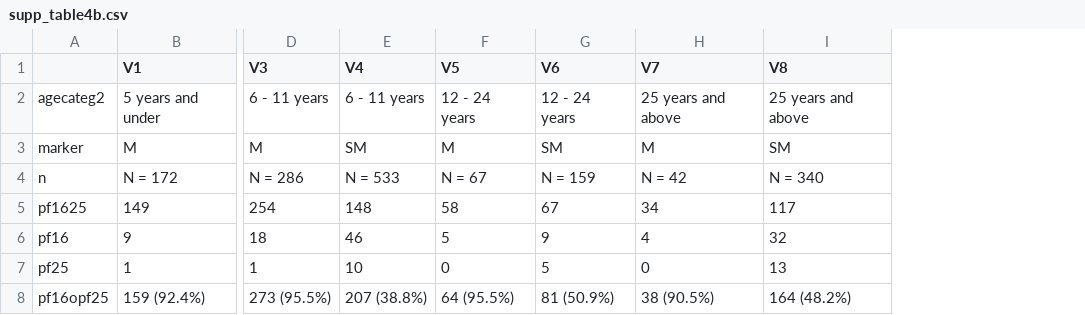
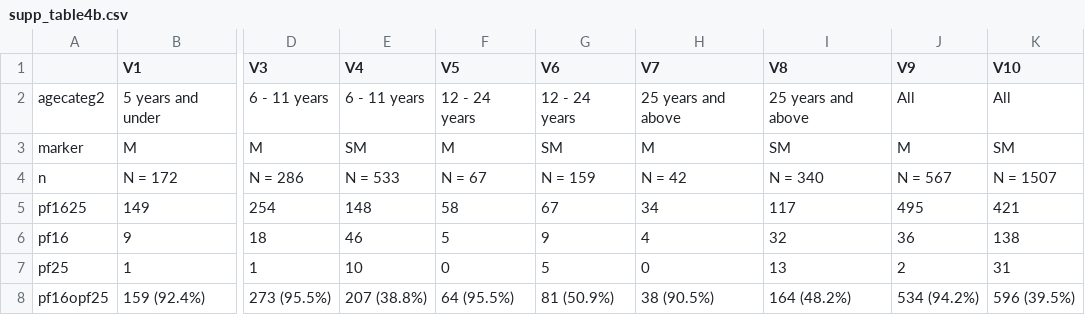
Before and after one commit to OJWatson/kenya_al_failure, a CSV file: analysis/tables/supp_table4b.csv, drawn as a sheet; only a part is shown, gaps mark what is left out; the diff names each change by its address in the sheet, - before the commit and + after, or states it on an @@ line.

```diff
--- a/analysis/tables/supp_table4b.csv
+++ b/analysis/tables/supp_table4b.csv
+column J (V9), rows 2-8: All | M | N = 567 | 495 | 36 | 2 | 534 (94.2%)
+column K (V10), rows 2-8: All | SM | N = 1507 | 421 | 138 | 31 | 596 (39.5%)
```
Also changed, not shown: analysis/tables/Table2.csv, analysis/tables/Table3.csv, 57 other files.
